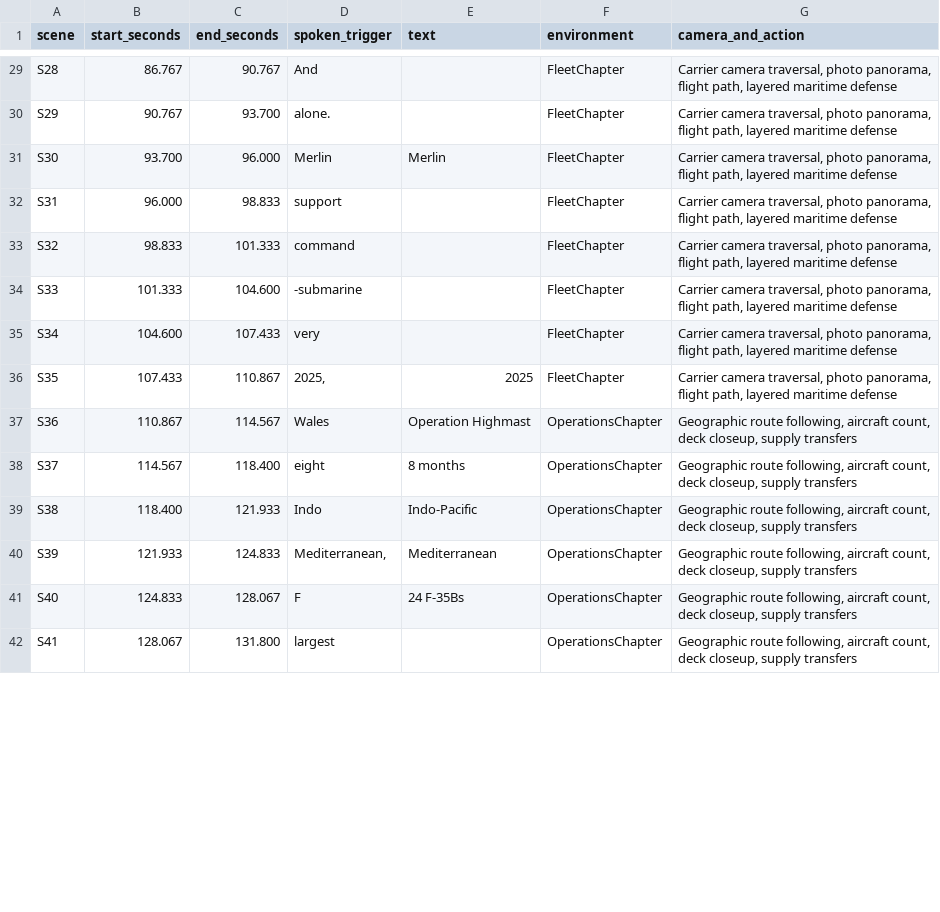
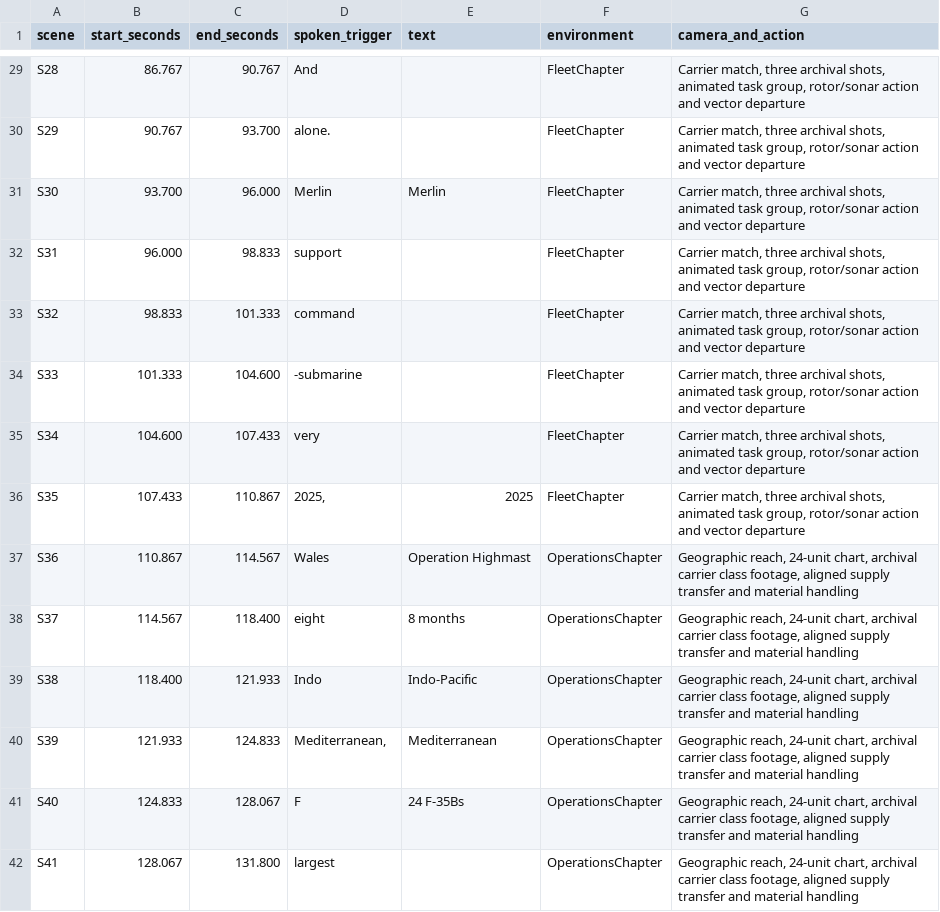
Before and after one commit to niovideoshelp-jpg/nova-edi-o, a CSV file: data/documentary-timeline.csv, drawn as a sheet; only a part is shown, gaps mark what is left out; the diff covers the shown part only.

Commit message:
Add documentary footage and refine continuous SVG motion

```diff
--- a/data/documentary-timeline.csv
+++ b/data/documentary-timeline.csv
@@ -29,14 +29,14 @@
-"S28","86.767","90.767","And","","FleetChapter","Carrier camera traversal, photo panorama, flight path, layered maritime defense"
-"S29","90.767","93.700","alone.","","FleetChapter","Carrier camera traversal, photo panorama, flight path, layered maritime defense"
-"S30","93.700","96.000","Merlin","Merlin","FleetChapter","Carrier camera traversal, photo panorama, flight path, layered maritime defense"
-"S31","96.000","98.833","support","","FleetChapter","Carrier camera traversal, photo panorama, flight path, layered maritime defense"
-"S32","98.833","101.333","command","","FleetChapter","Carrier camera traversal, photo panorama, flight path, layered maritime defense"
-"S33","101.333","104.600","-submarine","","FleetChapter","Carrier camera traversal, photo panorama, flight path, layered maritime defense"
-"S34","104.600","107.433","very","","FleetChapter","Carrier camera traversal, photo panorama, flight path, layered maritime defense"
-"S35","107.433","110.867","2025,","2025","FleetChapter","Carrier camera traversal, photo panorama, flight path, layered maritime defense"
-"S36","110.867","114.567","Wales","Operation Highmast","OperationsChapter","Geographic route following, aircraft count, deck closeup, supply transfers"
-"S37","114.567","118.400","eight","8 months","OperationsChapter","Geographic route following, aircraft count, deck closeup, supply transfers"
-"S38","118.400","121.933","Indo","Indo-Pacific","OperationsChapter","Geographic route following, aircraft count, deck closeup, supply transfers"
-"S39","121.933","124.833","Mediterranean,","Mediterranean","OperationsChapter","Geographic route following, aircraft count, deck closeup, supply transfers"
-"S40","124.833","128.067","F","24 F-35Bs","OperationsChapter","Geographic route following, aircraft count, deck closeup, supply transfers"
-"S41","128.067","131.800","largest","","OperationsChapter","Geographic route following, aircraft count, deck closeup, supply transfers"
+"S28","86.767","90.767","And","","FleetChapter","Carrier match, three archival shots, animated task group, rotor/sonar action and vector departure"
+"S29","90.767","93.700","alone.","","FleetChapter","Carrier match, three archival shots, animated task group, rotor/sonar action and vector departure"
+"S30","93.700","96.000","Merlin","Merlin","FleetChapter","Carrier match, three archival shots, animated task group, rotor/sonar action and vector departure"
+"S31","96.000","98.833","support","","FleetChapter","Carrier match, three archival shots, animated task group, rotor/sonar action and vector departure"
+"S32","98.833","101.333","command","","FleetChapter","Carrier match, three archival shots, animated task group, rotor/sonar action and vector departure"
+"S33","101.333","104.600","-submarine","","FleetChapter","Carrier match, three archival shots, animated task group, rotor/sonar action and vector departure"
+"S34","104.600","107.433","very","","FleetChapter","Carrier match, three archival shots, animated task group, rotor/sonar action and vector departure"
+"S35","107.433","110.867","2025,","2025","FleetChapter","Carrier match, three archival shots, animated task group, rotor/sonar action and vector departure"
+"S36","110.867","114.567","Wales","Operation Highmast","OperationsChapter","Geographic reach, 24-unit chart, archival carrier class footage, aligned supply transfer and material handling"
+"S37","114.567","118.400","eight","8 months","OperationsChapter","Geographic reach, 24-unit chart, archival carrier class footage, aligned supply transfer and material handling"
+"S38","118.400","121.933","Indo","Indo-Pacific","OperationsChapter","Geographic reach, 24-unit chart, archival carrier class footage, aligned supply transfer and material handling"
+"S39","121.933","124.833","Mediterranean,","Mediterranean","OperationsChapter","Geographic reach, 24-unit chart, archival carrier class footage, aligned supply transfer and material handling"
+"S40","124.833","128.067","F","24 F-35Bs","OperationsChapter","Geographic reach, 24-unit chart, archival carrier class footage, aligned supply transfer and material handling"
+"S41","128.067","131.800","largest","","OperationsChapter","Geographic reach, 24-unit chart, archival carrier class footage, aligned supply transfer and material handling"
```
Also changed, not shown: 48 edited cells elsewhere in this file, 43 other files.
